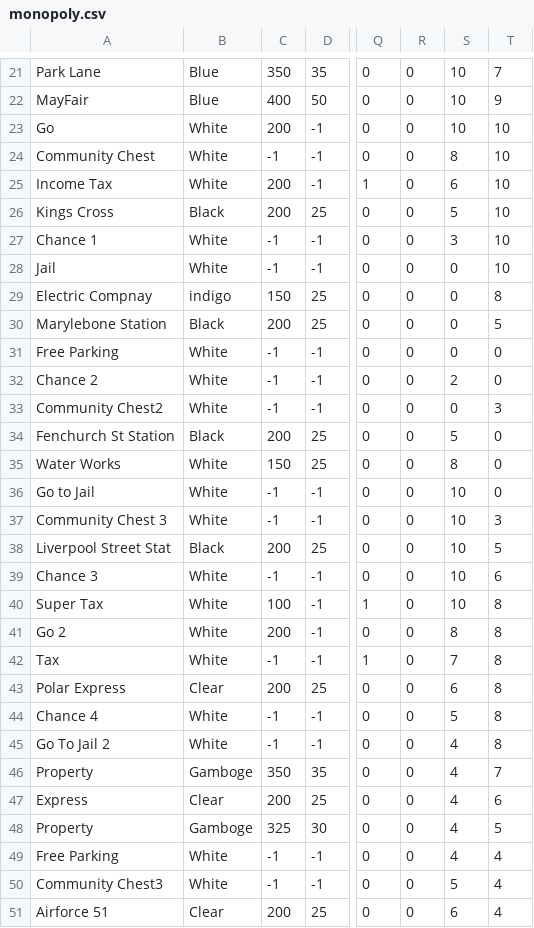
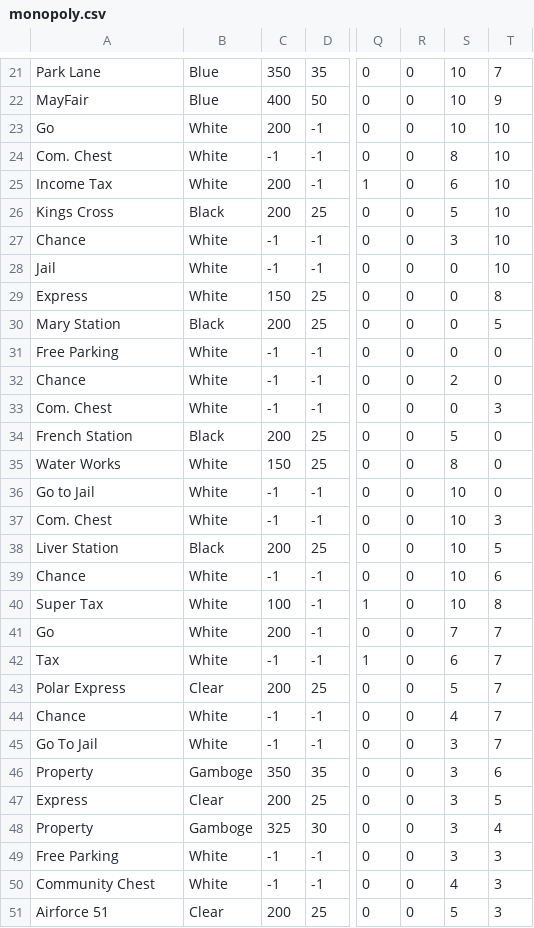
Before and after one commit to BekaAdmasuZ/final--project, a CSV file: monopoly.csv, drawn as a sheet; only a part is shown, gaps mark what is left out; the diff covers the shown part only; the diff names each change by its address in the sheet, - before the commit and + after, or states it on an @@ line.

```diff
--- a/monopoly.csv
+++ b/monopoly.csv
-A24: Community Chest
+A24: Com. Chest
-A27: Chance 1
+A27: Chance
-A29: Electric Compnay
+A29: Express
-B29: indigo
+B29: White
-A30: Marylebone Station
+A30: Mary Station
-A32: Chance 2
+A32: Chance
-A33: Community Chest2
+A33: Com. Chest
-A34: Fenchurch St Station
+A34: French Station
-A37: Community Chest 3
+A37: Com. Chest
-A38: Liverpool Street Stat
+A38: Liver Station
-A39: Chance 3
+A39: Chance
-A41: Go 2
+A41: Go
-S41: 8
+S41: 7
-T41:T45: 8
+T41:T45: 7
-S42: 7
+S42: 6
-S43: 6
+S43: 5
-A44: Chance 4
+A44: Chance
-S44: 5
+S44: 4
-A45: Go To Jail 2
+A45: Go To Jail
-S45:S49: 4
+S45:S49: 3
-T46: 7
+T46: 6
-T47: 6
+T47: 5
-T48: 5
+T48: 4
-T49:T51: 4
+T49:T51: 3
-A50: Community Chest3
+A50: Community Chest
-S50: 5
+S50: 4
-S51: 6
+S51: 5
```
Also changed, not shown: 19 edited cells elsewhere in this file, 1 other file.
